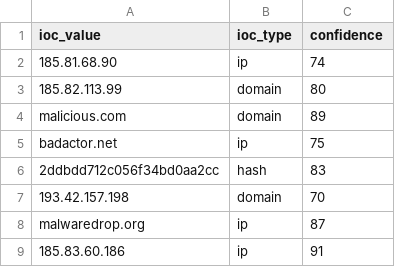
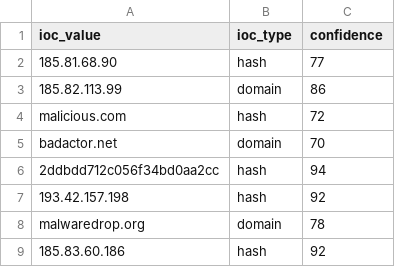
Before and after one commit to DRA3V50/Network-Threat-Intelligence-Analysis, a CSV file: build/iocs/osint_iocs.csv, drawn as a sheet.

```diff
--- a/build/iocs/osint_iocs.csv
+++ b/build/iocs/osint_iocs.csv
@@ -1,9 +1,9 @@
 ioc_value,ioc_type,confidence
-185.81.68.90,ip,74
-185.82.113.99,domain,80
-malicious.com,domain,89
-badactor.net,ip,75
-2ddbdd712c056f34bd0aa2cc,hash,83
-193.42.157.198,domain,70
-malwaredrop.org,ip,87
-185.83.60.186,ip,91
+185.81.68.90,hash,77
+185.82.113.99,domain,86
+malicious.com,hash,72
+badactor.net,domain,70
+2ddbdd712c056f34bd0aa2cc,hash,94
+193.42.157.198,hash,92
+malwaredrop.org,domain,78
+185.83.60.186,hash,92
```
Also changed, not shown: 4 other files.
